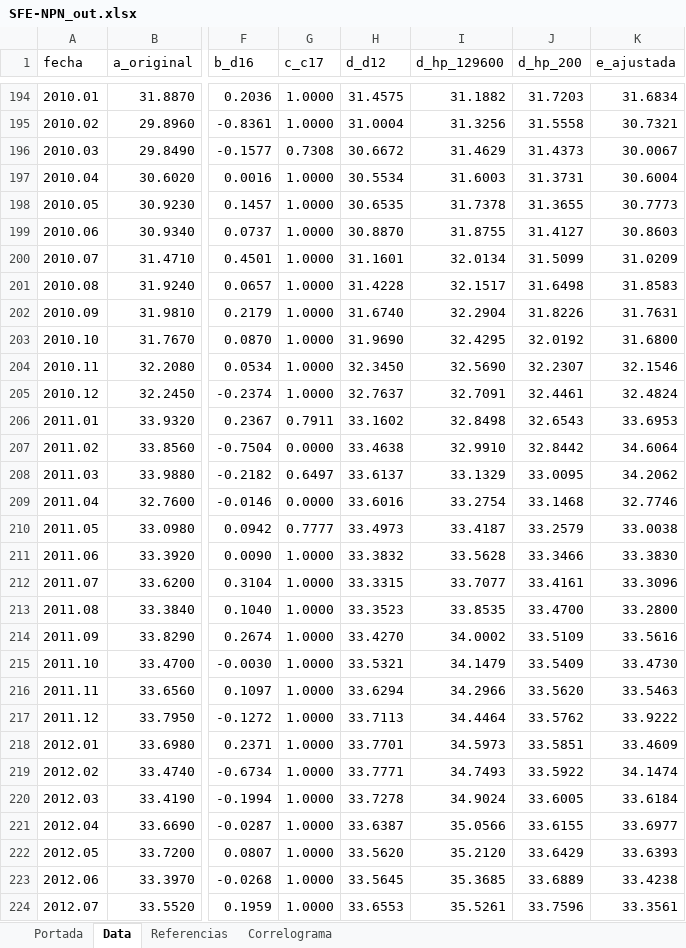
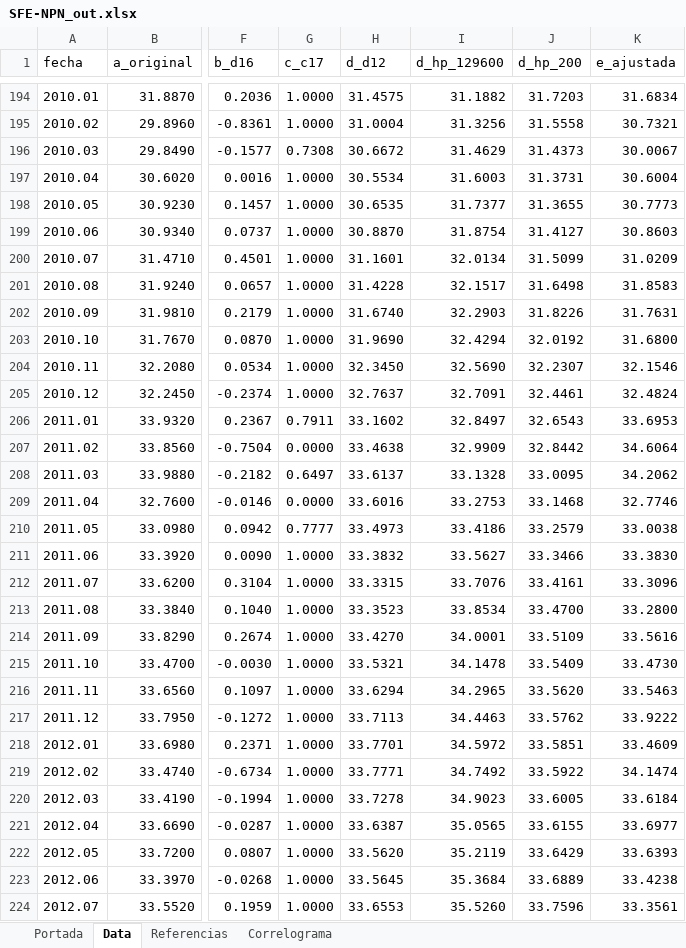
Before and after one commit to CES-BCSF/CicSFE_GitHub, an Excel workbook: indicadores/SFE-NPN_out.xlsx, sheet Data, drawn as a sheet; only a part is shown, gaps mark what is left out; values as stored, in another font and other column widths than the file's, no borders; the diff covers the shown part only; the diff names each change by its address in the sheet, - before the commit and + after, or states it on an @@ line.

```diff
--- a/indicadores/SFE-NPN_out.xlsx (sheet Data)
+++ b/indicadores/SFE-NPN_out.xlsx (sheet Data)
-I198 (d_hp_129600): 31.7378
+I198 (d_hp_129600): 31.7377
-I199 (d_hp_129600): 31.8755
+I199 (d_hp_129600): 31.8754
-I202 (d_hp_129600): 32.2904
+I202 (d_hp_129600): 32.2903
-I203 (d_hp_129600): 32.4295
+I203 (d_hp_129600): 32.4294
-I206 (d_hp_129600): 32.8498
+I206 (d_hp_129600): 32.8497
-I207 (d_hp_129600): 32.9910
+I207 (d_hp_129600): 32.9909
-I208 (d_hp_129600): 33.1329
+I208 (d_hp_129600): 33.1328
-I209 (d_hp_129600): 33.2754
+I209 (d_hp_129600): 33.2753
-I210 (d_hp_129600): 33.4187
+I210 (d_hp_129600): 33.4186
-I211 (d_hp_129600): 33.5628
+I211 (d_hp_129600): 33.5627
-I212 (d_hp_129600): 33.7077
+I212 (d_hp_129600): 33.7076
-I213 (d_hp_129600): 33.8535
+I213 (d_hp_129600): 33.8534
-I214 (d_hp_129600): 34.0002
+I214 (d_hp_129600): 34.0001
-I215 (d_hp_129600): 34.1479
+I215 (d_hp_129600): 34.1478
-I216 (d_hp_129600): 34.2966
+I216 (d_hp_129600): 34.2965
-I217 (d_hp_129600): 34.4464
+I217 (d_hp_129600): 34.4463
-I218 (d_hp_129600): 34.5973
+I218 (d_hp_129600): 34.5972
-I219 (d_hp_129600): 34.7493
+I219 (d_hp_129600): 34.7492
-I220 (d_hp_129600): 34.9024
+I220 (d_hp_129600): 34.9023
-I221 (d_hp_129600): 35.0566
+I221 (d_hp_129600): 35.0565
-I222 (d_hp_129600): 35.2120
+I222 (d_hp_129600): 35.2119
-I223 (d_hp_129600): 35.3685
+I223 (d_hp_129600): 35.3684
-I224 (d_hp_129600): 35.5261
+I224 (d_hp_129600): 35.5260
```
Also changed, not shown: 1310 edited cells elsewhere in this sheet, sheet Correlograma, sheet Portada, 2 other files.
